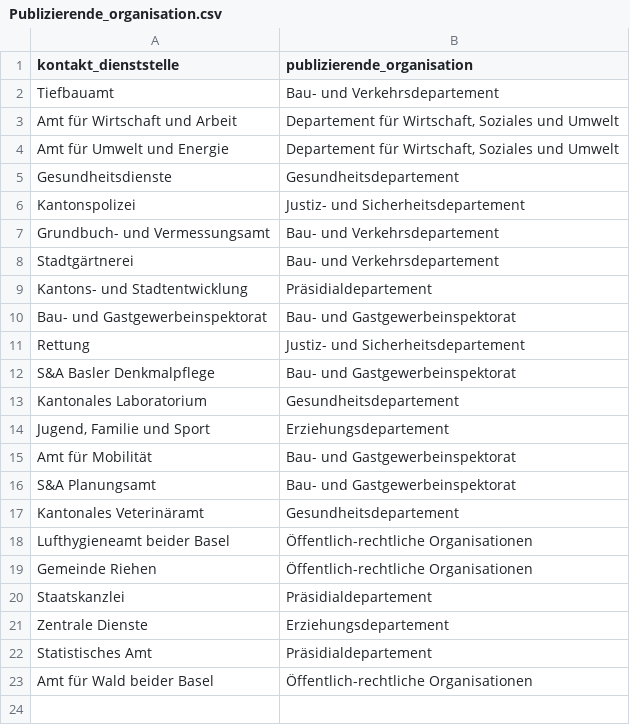
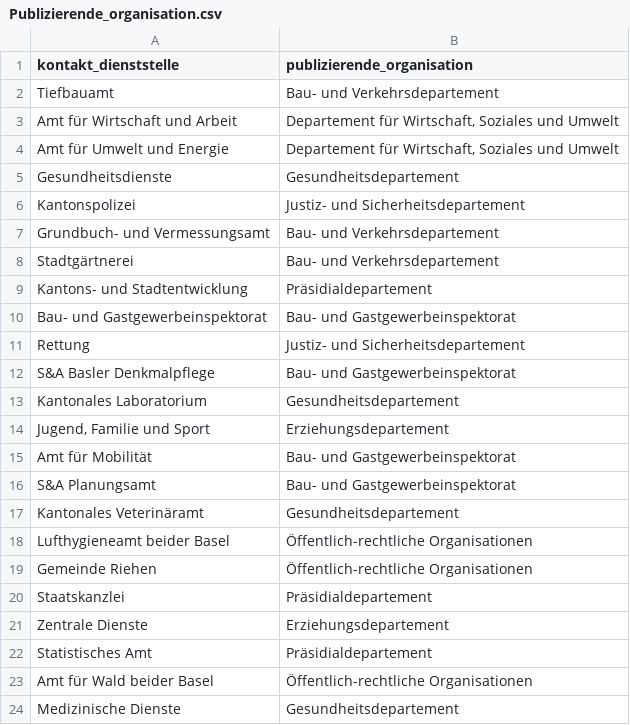
Before and after one commit to opendatabs/data-processing, a CSV file: gva_geodatenshop/Publizierende_organisation.csv, drawn as a sheet.

Commit message:
Add Medizinische Dienste to kontakt_dienststelle

```diff
--- a/gva_geodatenshop/Publizierende_organisation.csv
+++ b/gva_geodatenshop/Publizierende_organisation.csv
@@ -23 +23,2 @@ Statistisches Amt;Präsidialdepartement
 Amt für Wald beider Basel;Öffentlich-rechtliche Organisationen
+Medizinische Dienste;Gesundheitsdepartement
```
